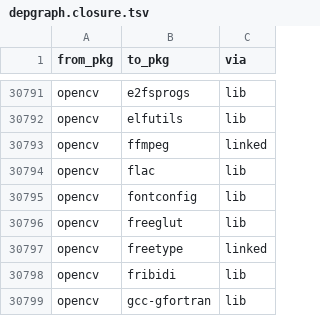
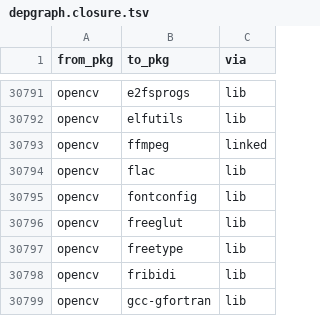
Before and after one commit to rizitis/Slackware64-Current-sofiles, a TSV file: depgraph.closure.tsv, drawn as a sheet; only a part is shown, gaps mark what is left out.

```diff
--- a/depgraph.closure.tsv
+++ b/depgraph.closure.tsv
@@ -30796,3 +30796,3 @@ opencv	fontconfig	lib
 opencv	freeglut	lib
-opencv	freetype	linked
+opencv	freetype	lib
 opencv	fribidi	lib
```
Also changed, not shown: 14 other files.
